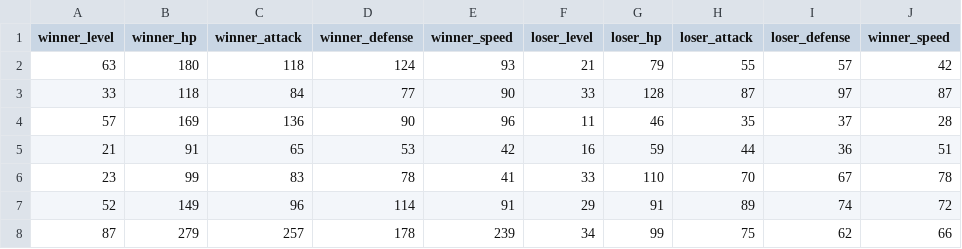
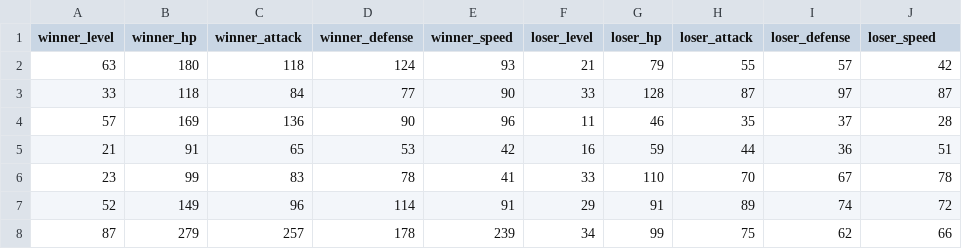
Before and after one commit to BruceKristelijn/Pokemon-battle-prediction, a CSV file: pokemon_simulation_10k.csv, drawn as a sheet; only a part is shown.

```diff
--- a/pokemon_simulation_10k.csv
+++ b/pokemon_simulation_10k.csv
@@ -1,2 +1,2 @@
-winner_level,winner_hp,winner_attack,winner_defense,winner_speed,loser_level,loser_hp,loser_attack,loser_defense,winner_speed
+winner_level,winner_hp,winner_attack,winner_defense,winner_speed,loser_level,loser_hp,loser_attack,loser_defense,loser_speed
 63,180,118,124,93,21,79,55,57,42
```
Also changed, not shown: 1 other file.
